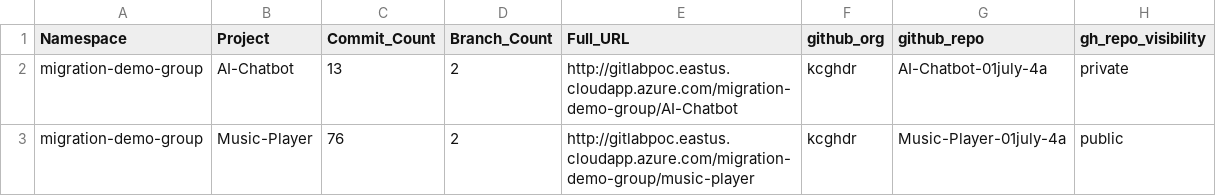
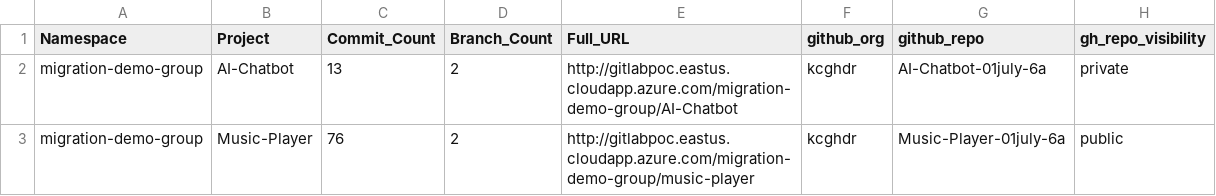
Before and after one commit to kcgh-org/gl2gh-migration-latest-20260630, a CSV file: gitlab-stats.csv, drawn as a sheet.

Commit message:
Update gitlab-stats.csv

```diff
--- a/gitlab-stats.csv
+++ b/gitlab-stats.csv
@@ -1,3 +1,3 @@
 Namespace,Project,Commit_Count,Branch_Count,Full_URL,github_org,github_repo,gh_repo_visibility
-migration-demo-group,AI-Chatbot,13,2,http://gitlabpoc.eastus.cloudapp.azure.com/migration-demo-group/AI-Chatbot,kcghdr,AI-Chatbot-01july-4a,private
-migration-demo-group,Music-Player,76,2,http://gitlabpoc.eastus.cloudapp.azure.com/migration-demo-group/music-player,kcghdr,Music-Player-01july-4a,public
+migration-demo-group,AI-Chatbot,13,2,http://gitlabpoc.eastus.cloudapp.azure.com/migration-demo-group/AI-Chatbot,kcghdr,AI-Chatbot-01july-6a,private
+migration-demo-group,Music-Player,76,2,http://gitlabpoc.eastus.cloudapp.azure.com/migration-demo-group/music-player,kcghdr,Music-Player-01july-6a,public
```
